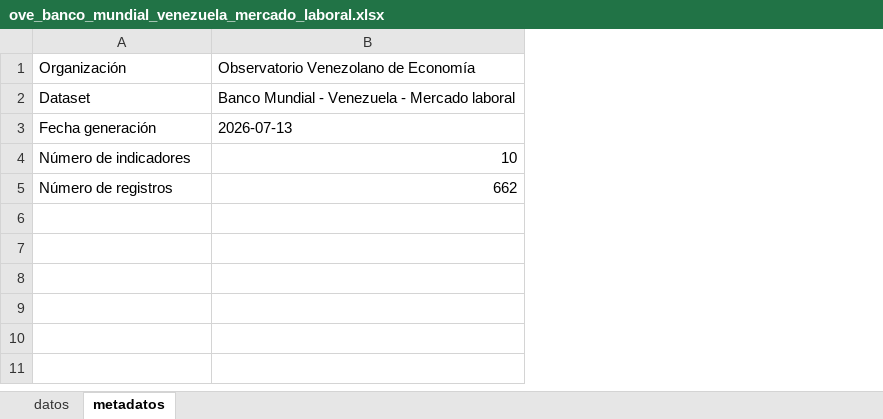
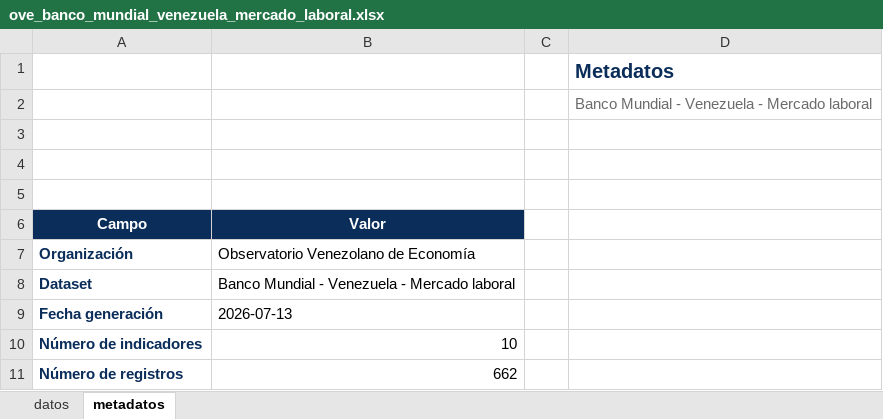
Before and after one commit to CarlosMarzol/OVE-web-github, an Excel workbook: assets/data/world-bank/excel/ove_banco_mundial_venezuela_mercado_laboral.xlsx, sheet metadatos, drawn as a sheet; values as stored, in another font and other column widths than the file's, no borders; charts and pictures not drawn; addresses are those after the commit; the diff names each change by its address in the sheet, - before the commit and + after, or states it on an @@ line.

```diff
--- a/assets/data/world-bank/excel/ove_banco_mundial_venezuela_mercado_laboral.xlsx (sheet metadatos)
+++ b/assets/data/world-bank/excel/ove_banco_mundial_venezuela_mercado_laboral.xlsx (sheet metadatos)
+column C, empty
+column D, empty
+row 1:  |  |  | Metadatos
+row 2:  |  |  | Banco Mundial - Venezuela - Mercado laboral
+row 3: (empty)
+row 4: (empty)
+row 5: (empty)
+row 6: Campo | Valor
@@ A7:A11 bold: off → on, text colour: black → #0A2D5A @@
```
Also changed, not shown: sheet datos, charts or pictures, assets/data/indicadores-clave/ove_indicadores_clave_venezuela.xlsx, assets/data/world-bank/excel/ove_banco_mundial_venezuela_demografia.xlsx, 35 other files.
